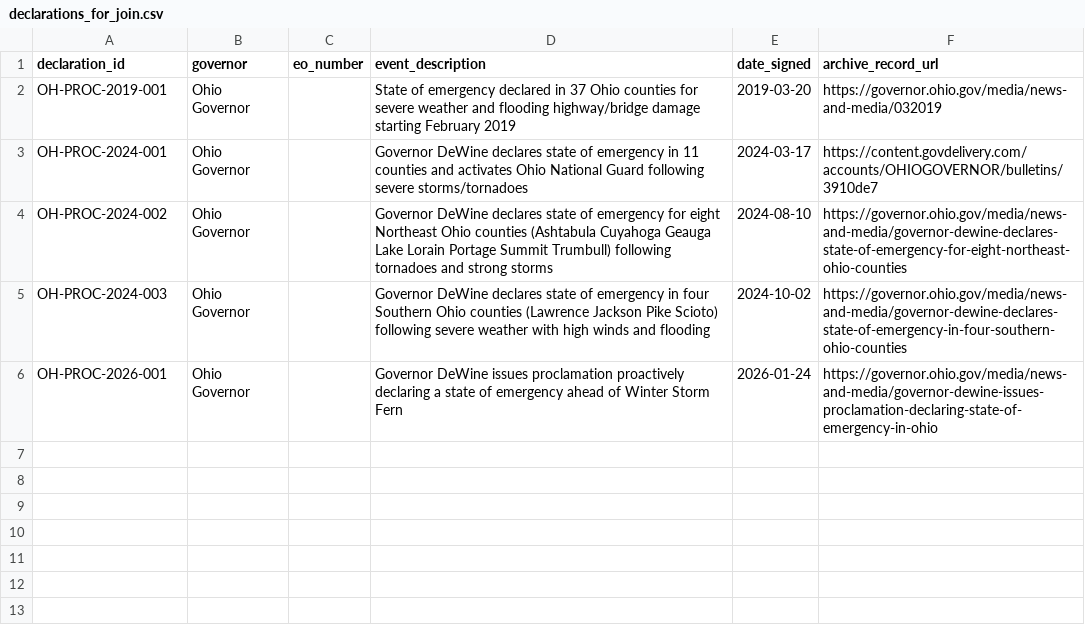
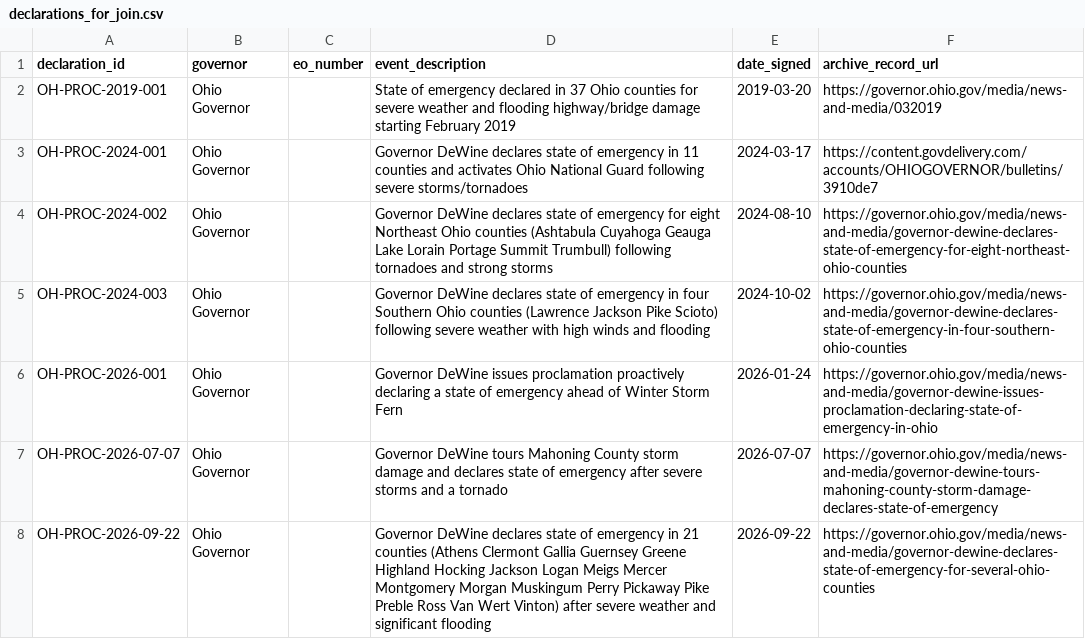
Before and after one commit to Phenom1881/disaster-data, a CSV file: plus/ohio/declarations_for_join.csv, drawn as a sheet; the diff names each change by its address in the sheet, - before the commit and + after, or states it on an @@ line.

```diff
--- a/plus/ohio/declarations_for_join.csv
+++ b/plus/ohio/declarations_for_join.csv
+row 7: OH-PROC-2026-07-07 | Ohio Governor |  | Governor DeWine tours Mahoning County storm damage and declares state of emergency after severe storms and a tornado | 2026-07-07 | https://governor.ohio.gov/media/news-and-media/governor-dewine-tours-mahoning-county-storm-damage-declares-state-of-emergency
+row 8: OH-PROC-2026-09-22 | Ohio Governor |  | Governor DeWine declares state of emergency in 21 counties (Athens Clermont Gallia Guernsey Greene Highland Hocking Jackson Logan Meigs Mercer Montgomery Morgan Muskingum Perry Pickaway Pike Preble Ross Van Wert Vinton) after severe weather and significant flooding | 2026-09-22 | https://governor.ohio.gov/media/news-and-media/governor-dewine-declares-state-of-emergency-for-several-ohio-counties
```
Also changed, not shown: plus/montana/hazard_overrides.csv, plus/ohio/oh_emergency_actions_all.csv, 12 other files.
